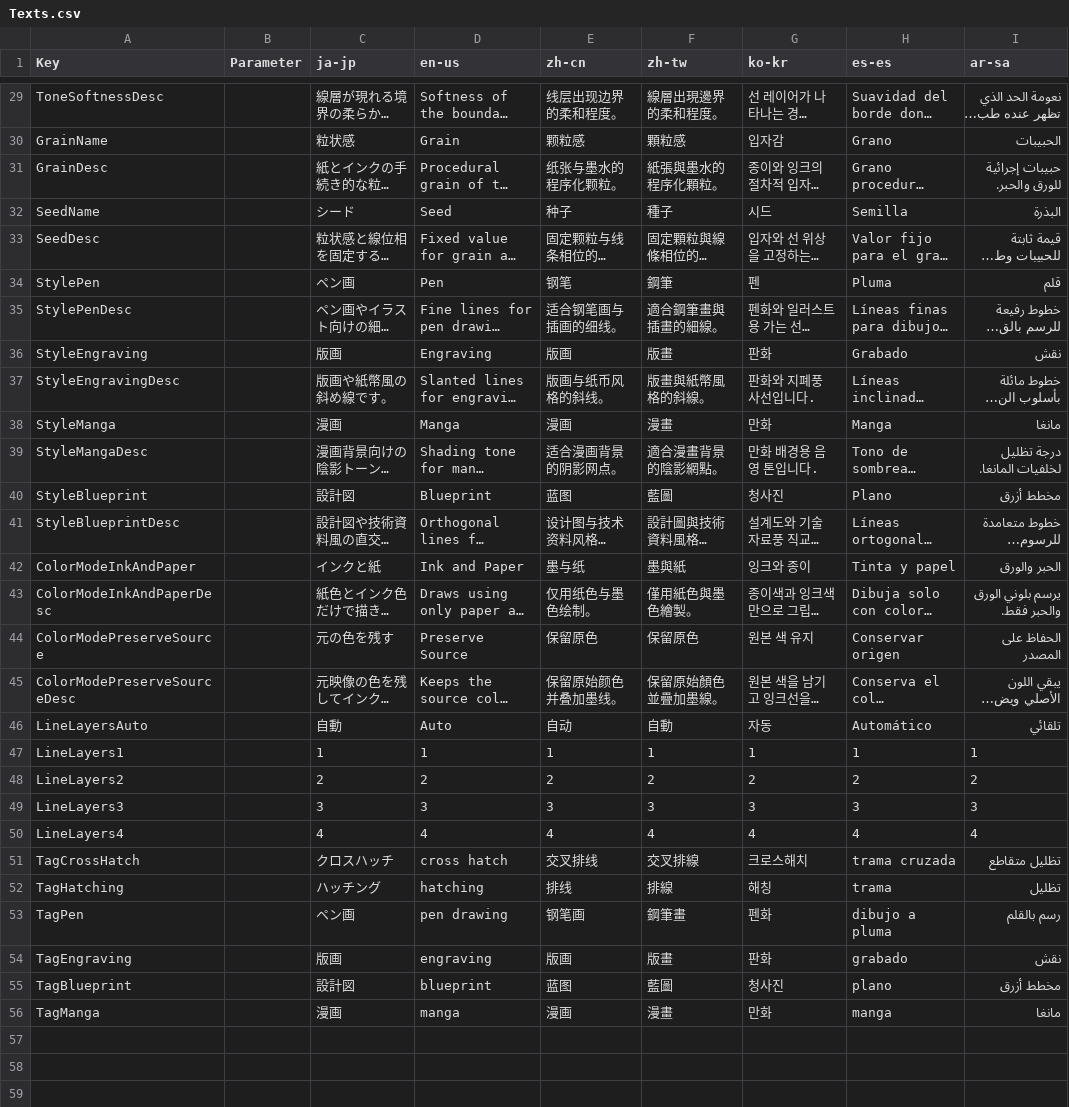
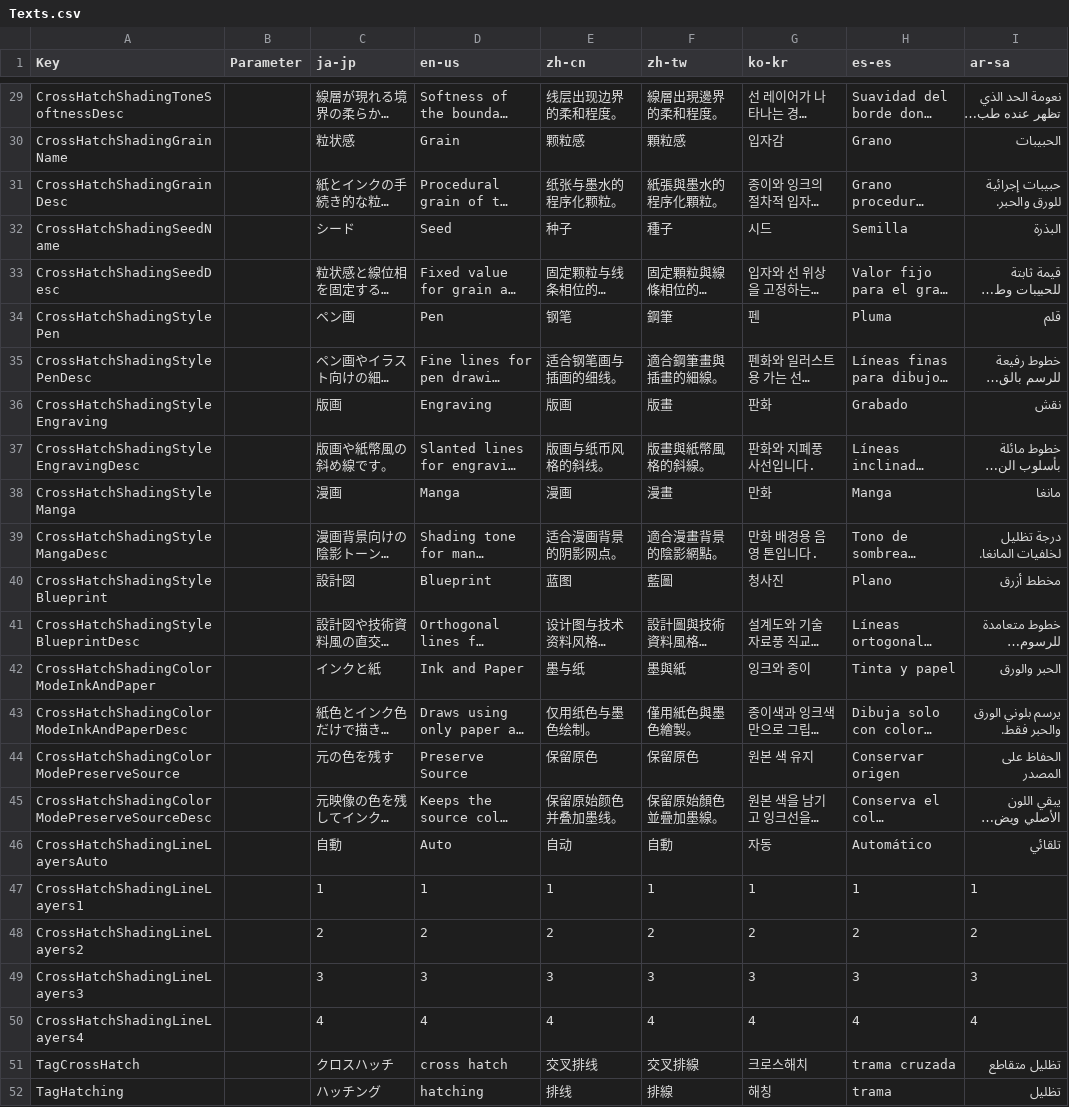
Before and after one commit to routersys/YMM4-CrossHatching, a CSV file: CrossHatching/Texts.csv, drawn as a sheet; only a part is shown, gaps mark what is left out; the shorter side is filled out with more unchanged rows; long unchanged cells end in …; the diff covers the shown part only; the diff names each change by its address in the sheet, - before the commit and + after, or states it on an @@ line.

```diff
--- a/CrossHatching/Texts.csv
+++ b/CrossHatching/Texts.csv
-A29 (Key): ToneSoftnessDesc
+A29 (Key): CrossHatchShadingToneSoftnessDesc
-A30 (Key): GrainName
+A30 (Key): CrossHatchShadingGrainName
-A31 (Key): GrainDesc
+A31 (Key): CrossHatchShadingGrainDesc
-A32 (Key): SeedName
+A32 (Key): CrossHatchShadingSeedName
-A33 (Key): SeedDesc
+A33 (Key): CrossHatchShadingSeedDesc
-A34 (Key): StylePen
+A34 (Key): CrossHatchShadingStylePen
-A35 (Key): StylePenDesc
+A35 (Key): CrossHatchShadingStylePenDesc
-A36 (Key): StyleEngraving
+A36 (Key): CrossHatchShadingStyleEngraving
-A37 (Key): StyleEngravingDesc
+A37 (Key): CrossHatchShadingStyleEngravingDesc
-A38 (Key): StyleManga
+A38 (Key): CrossHatchShadingStyleManga
-A39 (Key): StyleMangaDesc
+A39 (Key): CrossHatchShadingStyleMangaDesc
-A40 (Key): StyleBlueprint
+A40 (Key): CrossHatchShadingStyleBlueprint
-A41 (Key): StyleBlueprintDesc
+A41 (Key): CrossHatchShadingStyleBlueprintDesc
-A42 (Key): ColorModeInkAndPaper
+A42 (Key): CrossHatchShadingColorModeInkAndPaper
-A43 (Key): ColorModeInkAndPaperDesc
+A43 (Key): CrossHatchShadingColorModeInkAndPaperDesc
-A44 (Key): ColorModePreserveSource
+A44 (Key): CrossHatchShadingColorModePreserveSource
-A45 (Key): ColorModePreserveSourceDesc
+A45 (Key): CrossHatchShadingColorModePreserveSourceDesc
-A46 (Key): LineLayersAuto
+A46 (Key): CrossHatchShadingLineLayersAuto
-A47 (Key): LineLayers1
+A47 (Key): CrossHatchShadingLineLayers1
-A48 (Key): LineLayers2
+A48 (Key): CrossHatchShadingLineLayers2
-A49 (Key): LineLayers3
+A49 (Key): CrossHatchShadingLineLayers3
-A50 (Key): LineLayers4
+A50 (Key): CrossHatchShadingLineLayers4
```
Also changed, not shown: 28 edited cells elsewhere in this file, 9 other files.
